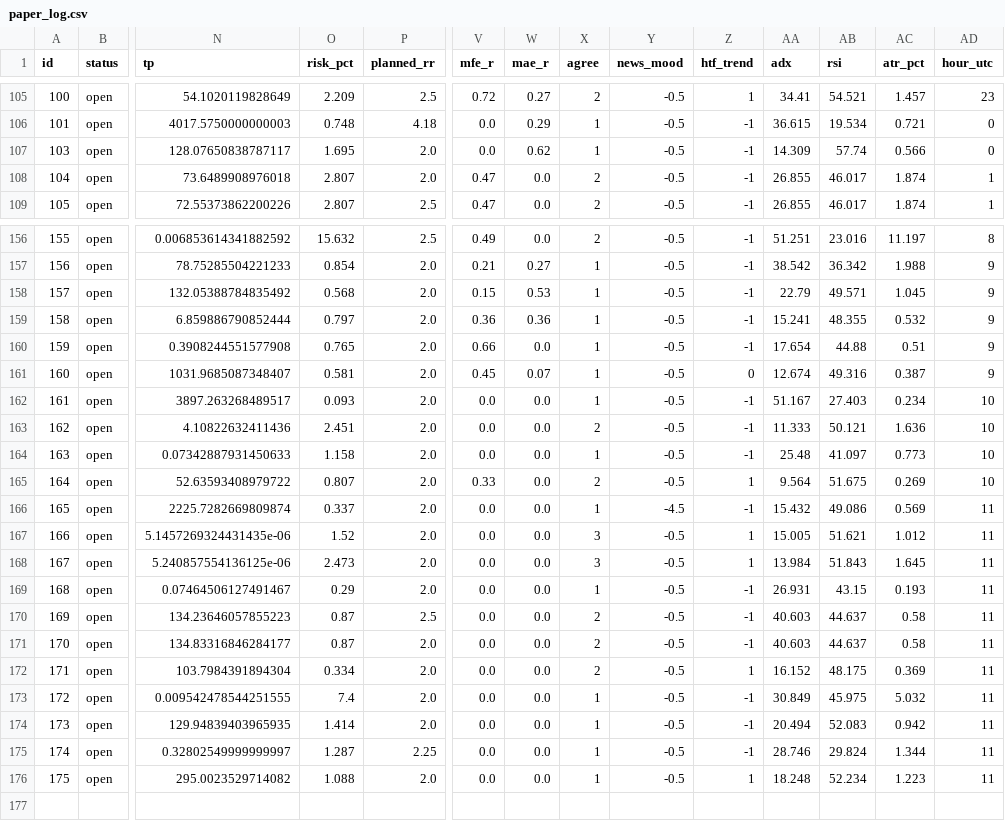
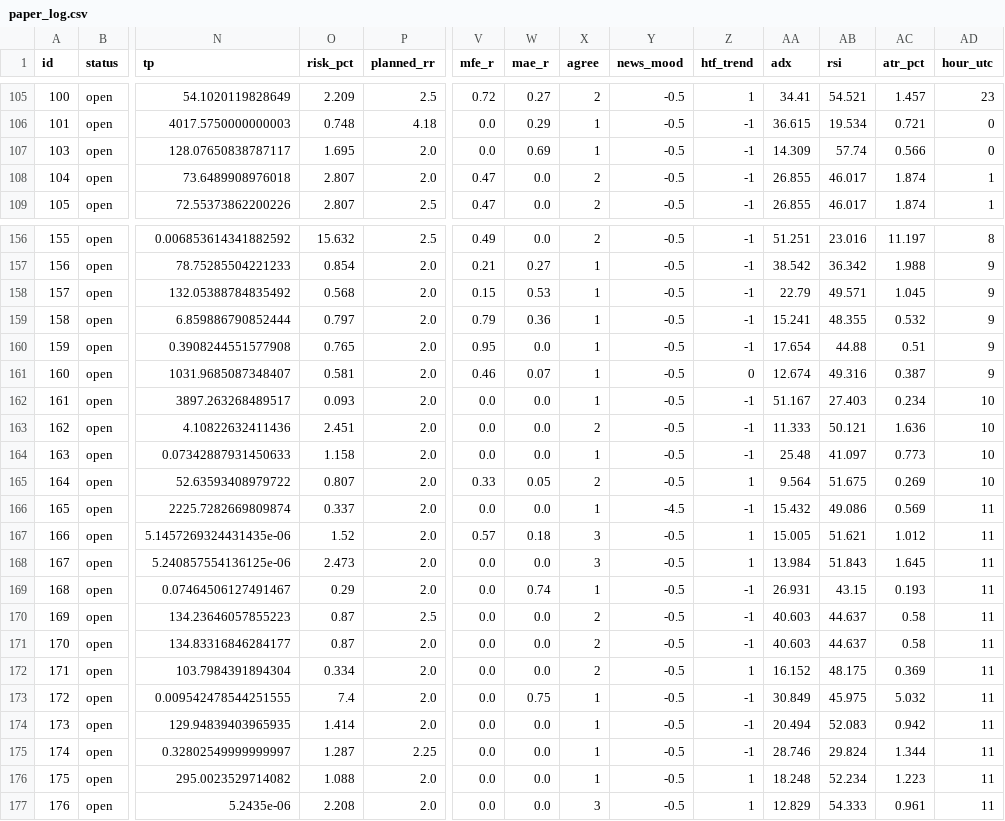
Before and after one commit to zeesshhhh/Ja, a CSV file: docs/paper_log.csv, drawn as a sheet; only a part is shown, gaps mark what is left out; rows hold the shown columns only; the diff covers the shown part only; the diff names each change by its address in the sheet, - before the commit and + after, or states it on an @@ line.

```diff
--- a/docs/paper_log.csv
+++ b/docs/paper_log.csv
-W107 (mae_r): 0.62
+W107 (mae_r): 0.69
-V159 (mfe_r): 0.36
+V159 (mfe_r): 0.79
-V160 (mfe_r): 0.66
+V160 (mfe_r): 0.95
-V161 (mfe_r): 0.45
+V161 (mfe_r): 0.46
-W165 (mae_r): 0.0
+W165 (mae_r): 0.05
-V167 (mfe_r): 0.0
+V167 (mfe_r): 0.57
-W167 (mae_r): 0.0
+W167 (mae_r): 0.18
-W169 (mae_r): 0.0
+W169 (mae_r): 0.74
-W173 (mae_r): 0.0
+W173 (mae_r): 0.75
+row 177: 176 | open | 5.2435e-06 | 2.208 | 2.0 | 0.0 | 0.0 | 3 | -0.5 | 1 | 12.829 | 54.333 | 0.961 | 11
```
Also changed, not shown: 3 edited cells elsewhere in this file, 2 other files.
